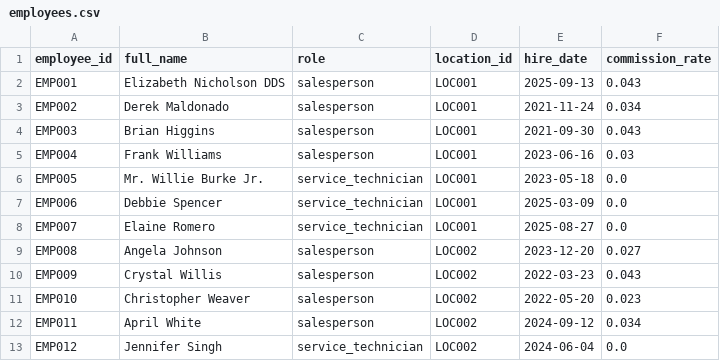
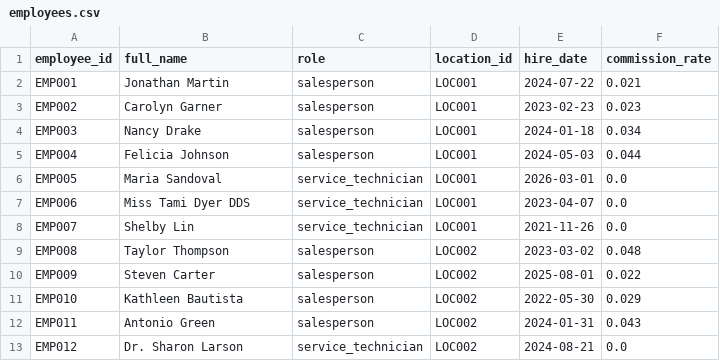
Before and after one commit to kpk111298/kommineni-automotive-pipeline, a CSV file: data/raw/employees.csv, drawn as a sheet; only a part is shown; the diff covers the shown part only.

```diff
--- a/data/raw/employees.csv
+++ b/data/raw/employees.csv
@@ -1,13 +1,13 @@
 employee_id,full_name,role,location_id,hire_date,commission_rate
-EMP001,Elizabeth Nicholson DDS,salesperson,LOC001,2025-09-13,0.043
-EMP002,Derek Maldonado,salesperson,LOC001,2021-11-24,0.034
-EMP003,Brian Higgins,salesperson,LOC001,2021-09-30,0.043
-EMP004,Frank Williams,salesperson,LOC001,2023-06-16,0.03
-EMP005,Mr. Willie Burke Jr.,service_technician,LOC001,2023-05-18,0.0
-EMP006,Debbie Spencer,service_technician,LOC001,2025-03-09,0.0
-EMP007,Elaine Romero,service_technician,LOC001,2025-08-27,0.0
-EMP008,Angela Johnson,salesperson,LOC002,2023-12-20,0.027
-EMP009,Crystal Willis,salesperson,LOC002,2022-03-23,0.043
-EMP010,Christopher Weaver,salesperson,LOC002,2022-05-20,0.023
-EMP011,April White,salesperson,LOC002,2024-09-12,0.034
-EMP012,Jennifer Singh,service_technician,LOC002,2024-06-04,0.0
+EMP001,Jonathan Martin,salesperson,LOC001,2024-07-22,0.021
+EMP002,Carolyn Garner,salesperson,LOC001,2023-02-23,0.023
+EMP003,Nancy Drake,salesperson,LOC001,2024-01-18,0.034
+EMP004,Felicia Johnson,salesperson,LOC001,2024-05-03,0.044
+EMP005,Maria Sandoval,service_technician,LOC001,2026-03-01,0.0
+EMP006,Miss Tami Dyer DDS,service_technician,LOC001,2023-04-07,0.0
+EMP007,Shelby Lin,service_technician,LOC001,2021-11-26,0.0
+EMP008,Taylor Thompson,salesperson,LOC002,2023-03-02,0.048
+EMP009,Steven Carter,salesperson,LOC002,2025-08-01,0.022
+EMP010,Kathleen Bautista,salesperson,LOC002,2022-05-30,0.029
+EMP011,Antonio Green,salesperson,LOC002,2024-01-31,0.043
+EMP012,Dr. Sharon Larson,service_technician,LOC002,2024-08-21,0.0
```
Also changed, not shown: 56 edited cells elsewhere in this file, data/raw/sales_transactions.csv, data/raw/service_jobs.csv, 2 other files.
